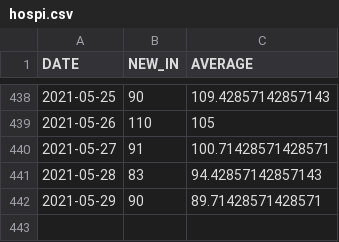
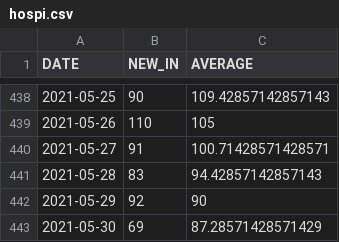
Before and after one commit to bmesuere/covid, a CSV file: data/hospi.csv, drawn as a sheet; only a part is shown, gaps mark what is left out.

```diff
--- a/data/hospi.csv
+++ b/data/hospi.csv
@@ -441,2 +441,3 @@
 "2021-05-28",83,94.42857142857143
-"2021-05-29",90,89.71428571428571
+"2021-05-29",92,90
+"2021-05-30",69,87.28571428571429
```
Also changed, not shown: data/cases.csv, data/deaths.csv, 1 other file.
